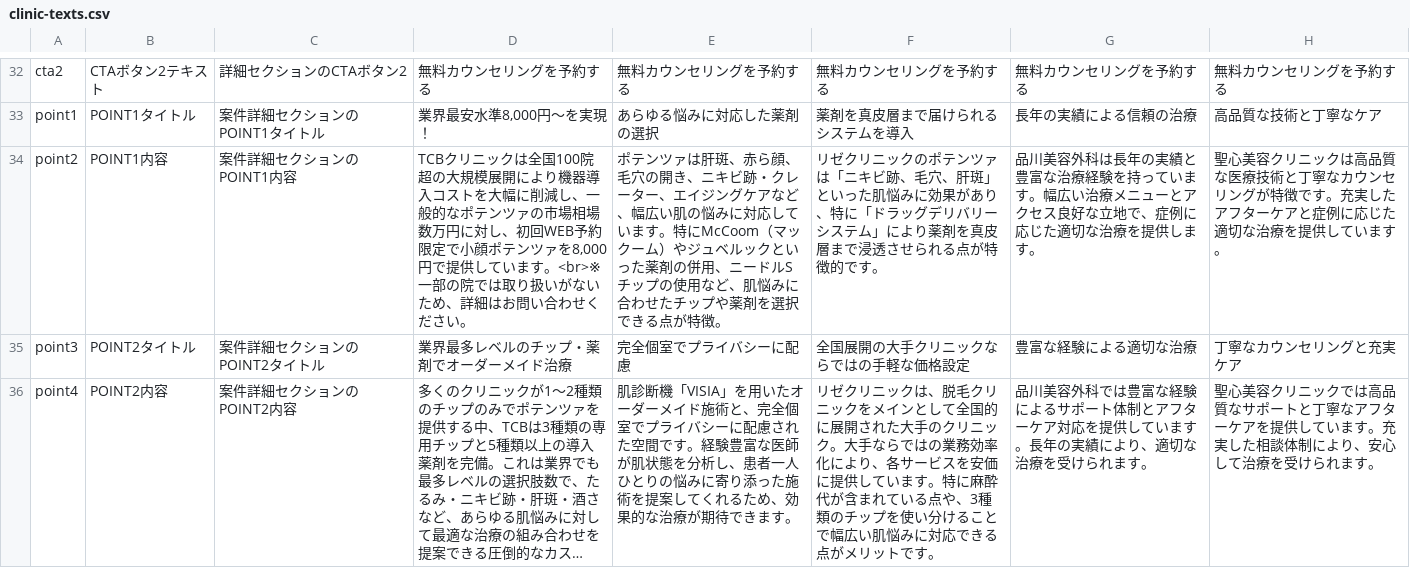
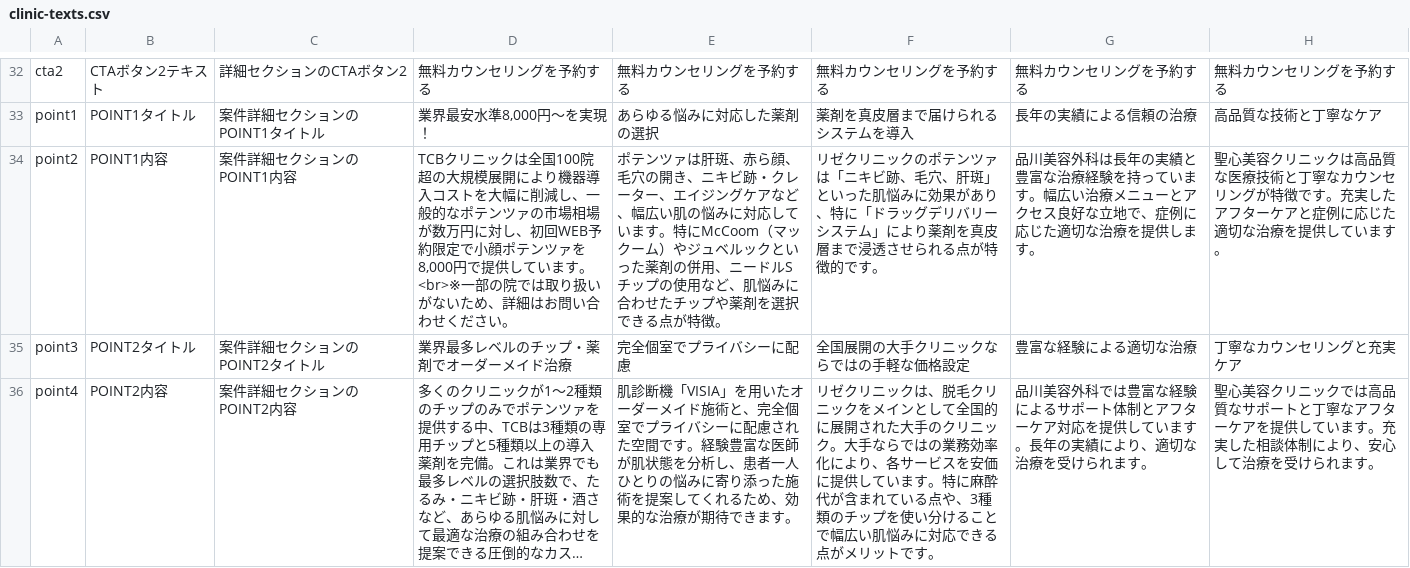
Before and after one commit to senjinholdings/GSA_BeatutyMedicine, a CSV file: public/potenza001/data/clinic_text/clinic-texts.csv, drawn as a sheet; only a part is shown, gaps mark what is left out; long unchanged cells end in ….

```diff
--- a/public/potenza001/data/clinic_text/clinic-texts.csv
+++ b/public/potenza001/data/clinic_text/clinic-texts.csv
@@ -33,3 +33,3 @@ cta2,CTAボタン2テキスト,詳細セクションのCTAボタン2,無料カ
 point1,POINT1タイトル,案件詳細セクションのPOINT1タイトル,"業界最安水準8,000円〜を実現！",あらゆる悩みに対応した薬剤の選択,薬剤を真皮層まで届けられるシステムを導入,長年の実績による信頼の治療,高品質な技術と丁寧なケア
-point2,POINT1内容,案件詳細セクションのPOINT1内容,"TCBクリニックは全国100院超の大規模展開により機器導入コストを大幅に削減し、一般的なポテンツァの市場相場数万円に対し、初回WEB予約限定で小顔ポテンツァを8,000円で提供しています。<br>※一部の院では取り扱いがないため、詳細はお問い合わせください。",ポテンツァは肝斑、赤ら顔、毛穴の開き、ニキビ跡・クレーター、エイジングケアなど、幅広い肌の悩みに対応しています。特にMcCoom（マックーム）やジュベルックといった薬剤の併用、ニードルSチップの使用など、肌悩みに合わせたチップや薬剤を選択できる点が特徴。,リゼクリニックのポテンツァは「ニキビ跡、毛穴、肝斑」といった肌悩みに効果があり、特に「ドラッグデリバリーシステム」により薬剤を真皮層まで浸透させられる点が特徴的です。,品川美容外科は長年の実績と豊富な治療経験を持っています。幅広い治療メニューとアクセス良好な立地で、症例に応じた適切な治療を提供します。,聖心美容クリニックは高品質な医療技術と丁寧なカウンセリングが特徴です。充実したアフターケアと症例に応じた適切な治療を提供しています。
+point2,POINT1内容,案件詳細セクションのPOINT1内容,"TCBクリニックは全国100院超の大規模展開により機器導入コストを大幅に削減し、一般的なポテンツァの市場相場が数万円に対し、初回WEB予約限定で小顔ポテンツァを8,000円で提供しています。<br>※一部の院では取り扱いがないため、詳細はお問い合わせください。",ポテンツァは肝斑、赤ら顔、毛穴の開き、ニキビ跡・クレーター、エイジングケアなど、幅広い肌の悩みに対応しています。特にMcCoom（マックーム）やジュベルックといった薬剤の併用、ニードルSチップの使用など、肌悩みに合わせたチップや薬剤を選択できる点が特徴。,リゼクリニックのポテンツァは「ニキビ跡、毛穴、肝斑」といった肌悩みに効果があり、特に「ドラッグデリバリーシステム」により薬剤を真皮層まで浸透させられる点が特徴的です。,品川美容外科は長年の実績と豊富な治療経験を持っています。幅広い治療メニューとアクセス良好な立地で、症例に応じた適切な治療を提供します。,聖心美容クリニックは高品質な医療技術と丁寧なカウンセリングが特徴です。充実したアフターケアと症例に応じた適切な治療を提供しています。
 point3,POINT2タイトル,案件詳細セクションのPOINT2タイトル,業界最多レベルのチップ・薬剤でオーダーメイド治療,完全個室でプライバシーに配慮,全国展開の大手クリニックならではの手軽な価格設定,豊富な経験による適切な治療,丁寧なカウンセリングと充実ケア
```
Also changed, not shown: 1 other file.
